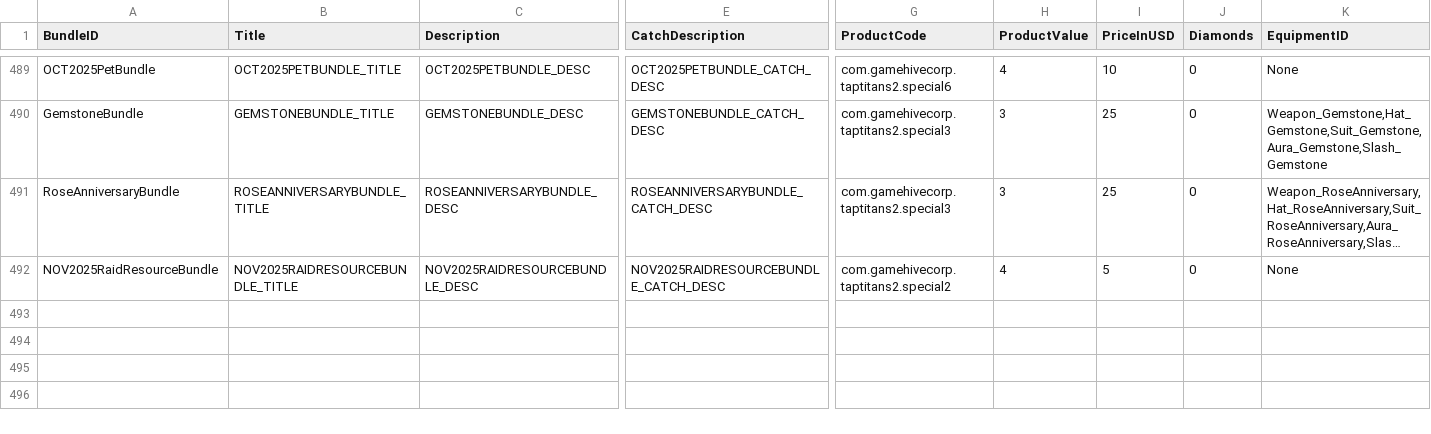
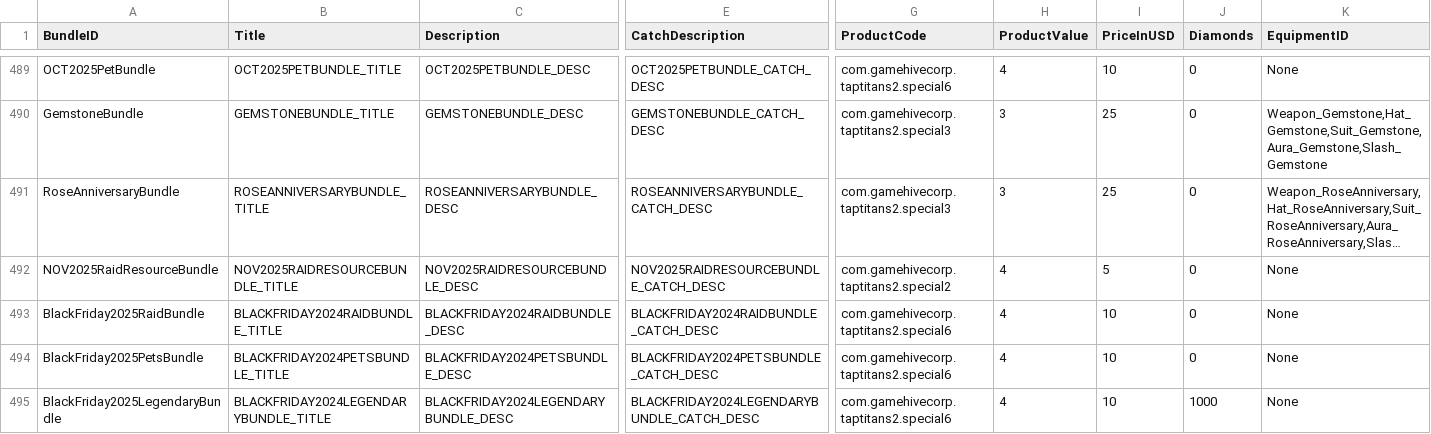
Before and after one commit to rawrzcookie/TT2_CSV, a CSV file: csv/ShopBundleInfo.csv, drawn as a sheet; only a part is shown, gaps mark what is left out; long unchanged cells end in …; rows hold the shown columns only; the diff names each change by its address in the sheet, - before the commit and + after, or states it on an @@ line.

```diff
--- a/csv/ShopBundleInfo.csv
+++ b/csv/ShopBundleInfo.csv
+row 493: BlackFriday2025RaidBundle | BLACKFRIDAY2024RAIDBUNDLE_TITLE | BLACKFRIDAY2024RAIDBUNDLE_DESC | BLACKFRIDAY2024RAIDBUNDLE_CATCH_DESC | com.gamehivecorp.taptitans2.special6 | 4 | 10 | 0 | None
+row 494: BlackFriday2025PetsBundle | BLACKFRIDAY2024PETSBUNDLE_TITLE | BLACKFRIDAY2024PETSBUNDLE_DESC | BLACKFRIDAY2024PETSBUNDLE_CATCH_DESC | com.gamehivecorp.taptitans2.special6 | 4 | 10 | 0 | None
+row 495: BlackFriday2025LegendaryBundle | BLACKFRIDAY2024LEGENDARYBUNDLE_TITLE | BLACKFRIDAY2024LEGENDARYBUNDLE_DESC | BLACKFRIDAY2024LEGENDARYBUNDLE_CATCH_DESC | com.gamehivecorp.taptitans2.special6 | 4 | 10 | 1000 | None
```
Also changed, not shown: csv/LocalizationUpdateInfo.csv, csv/MinigameMazeRewardInfo.csv, 1 other file.
